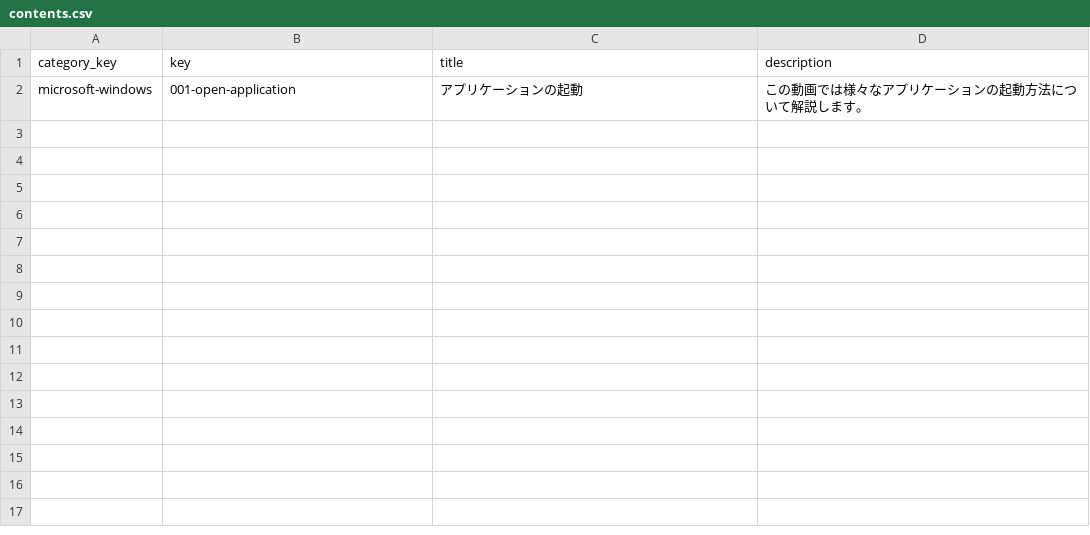
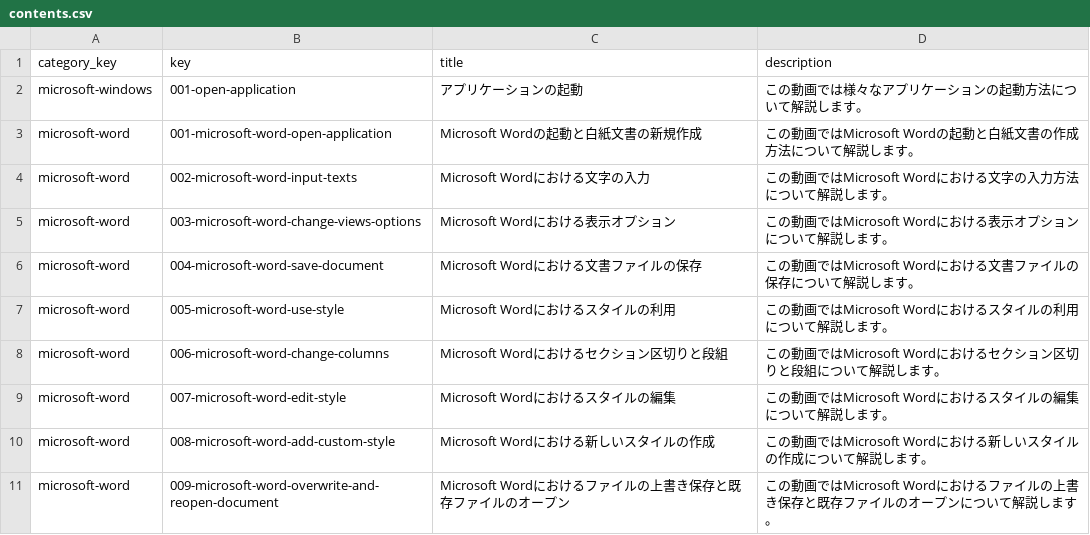
Before and after one commit to mh61503891/pc-cat, a CSV file: app/contents.csv, drawn as a sheet.

Commit message:
Add the initial contenst of microsoft-word

```diff
--- a/app/contents.csv
+++ b/app/contents.csv
@@ -2 +2,10 @@ category_key,key,title,description
 microsoft-windows,001-open-application,アプリケーションの起動,この動画では様々なアプリケーションの起動方法について解説します。
+microsoft-word,001-microsoft-word-open-application,Microsoft Wordの起動と白紙文書の新規作成,この動画ではMicrosoft Wordの起動と白紙文書の作成方法について解説します。
+microsoft-word,002-microsoft-word-input-texts,Microsoft Wordにおける文字の入力,この動画ではMicrosoft Wordにおける文字の入力方法について解説します。
+microsoft-word,003-microsoft-word-change-views-options,Microsoft Wordにおける表示オプション,この動画ではMicrosoft Wordにおける表示オプションについて解説します。
+microsoft-word,004-microsoft-word-save-document,Microsoft Wordにおける文書ファイルの保存,この動画ではMicrosoft Wordにおける文書ファイルの保存について解説します。
+microsoft-word,005-microsoft-word-use-style,Microsoft Wordにおけるスタイルの利用,この動画ではMicrosoft Wordにおけるスタイルの利用について解説します。
+microsoft-word,006-microsoft-word-change-columns,Microsoft Wordにおけるセクション区切りと段組,この動画ではMicrosoft Wordにおけるセクション区切りと段組について解説します。
+microsoft-word,007-microsoft-word-edit-style,Microsoft Wordにおけるスタイルの編集,この動画ではMicrosoft Wordにおけるスタイルの編集について解説します。
+microsoft-word,008-microsoft-word-add-custom-style,Microsoft Wordにおける新しいスタイルの作成,この動画ではMicrosoft Wordにおける新しいスタイルの作成について解説します。
+microsoft-word,009-microsoft-word-overwrite-and-reopen-document,Microsoft Wordにおけるファイルの上書き保存と既存ファイルのオープン,この動画ではMicrosoft Wordにおけるファイルの上書き保存と既存ファイルのオープンについて解説します。
```
Also changed, not shown: 12 other files.
